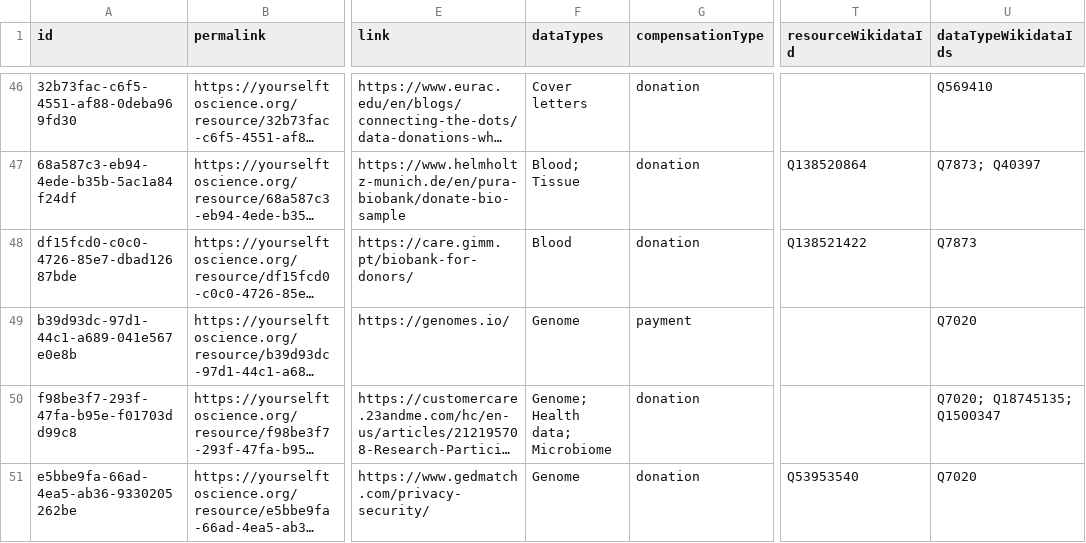
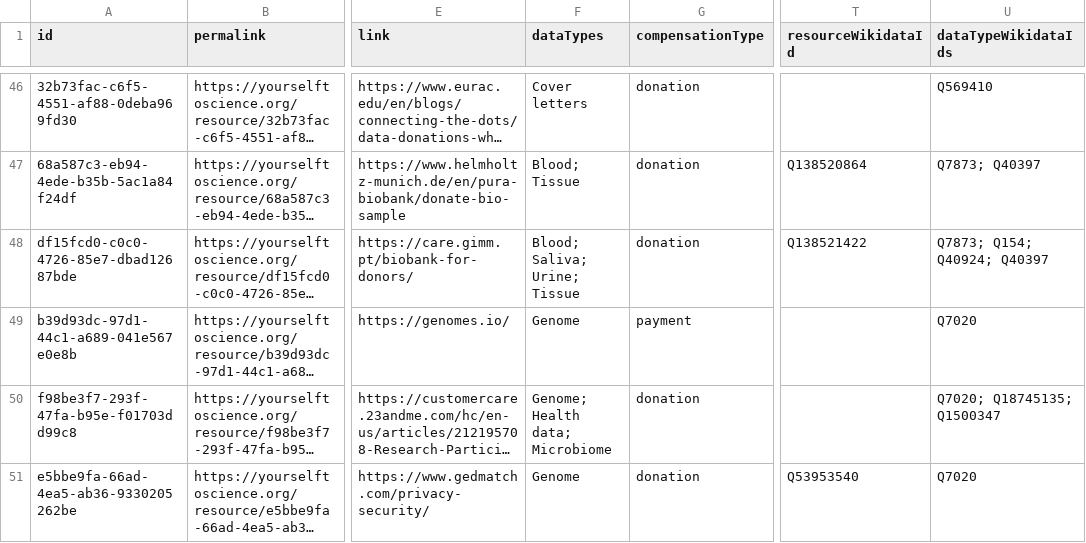
Before and after one commit to yourselftoscience/yourselftoscience.org, a CSV file: public/resources.csv, drawn as a sheet; only a part is shown, gaps mark what is left out; long unchanged cells end in …; the diff names each change by its address in the sheet, - before the commit and + after, or states it on an @@ line.

Commit message:
feat: update GIMM Biobank data types and enable scrollable navigation menu in the UI.

```diff
--- a/public/resources.csv
+++ b/public/resources.csv
-F48 (dataTypes): Blood
+F48 (dataTypes): Blood; Saliva; Urine; Tissue
-U48 (dataTypeWikidataIds): Q7873
+U48 (dataTypeWikidataIds): Q7873; Q154; Q40924; Q40397
```
Also changed, not shown: 17 other files.
